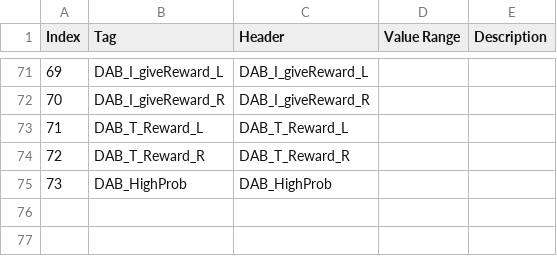
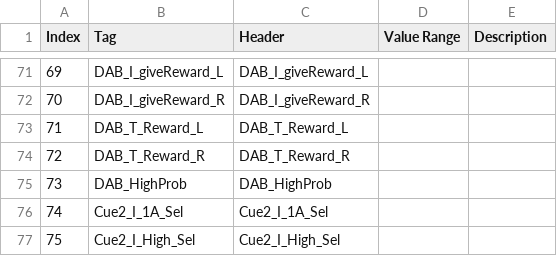
Before and after one commit to pjonak/myRIO_BRig, a CSV file: dataCurrent.csv, drawn as a sheet; only a part is shown, gaps mark what is left out.

```diff
--- a/dataCurrent.csv
+++ b/dataCurrent.csv
@@ -75 +75,3 @@ Index,Tag,Header,Value Range,Description
 73,DAB_HighProb,DAB_HighProb,,
+74,Cue2_I_1A_Sel,Cue2_I_1A_Sel,,
+75,Cue2_I_High_Sel,Cue2_I_High_Sel,,
```
Also changed, not shown: dataBlock.csv, dataTrial.csv, 49 other files.
